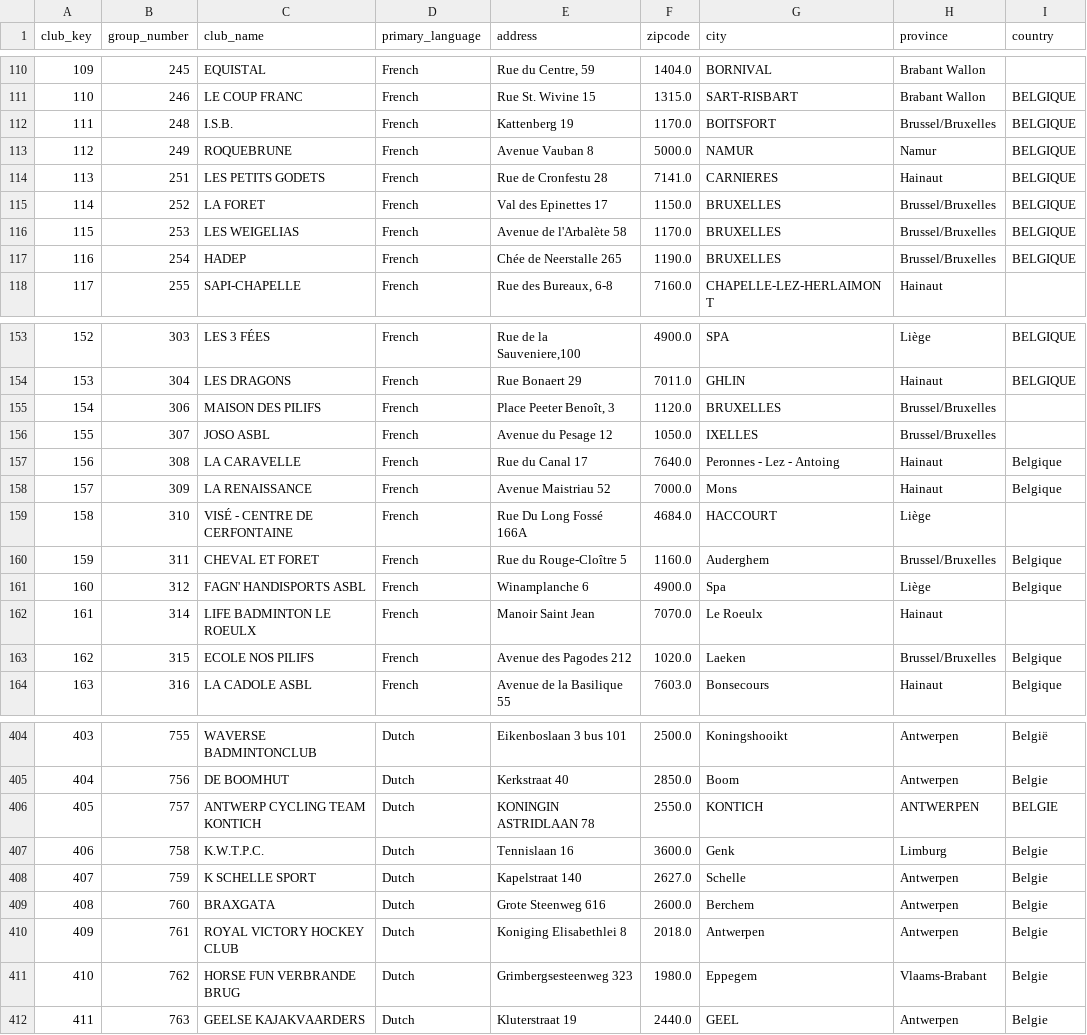
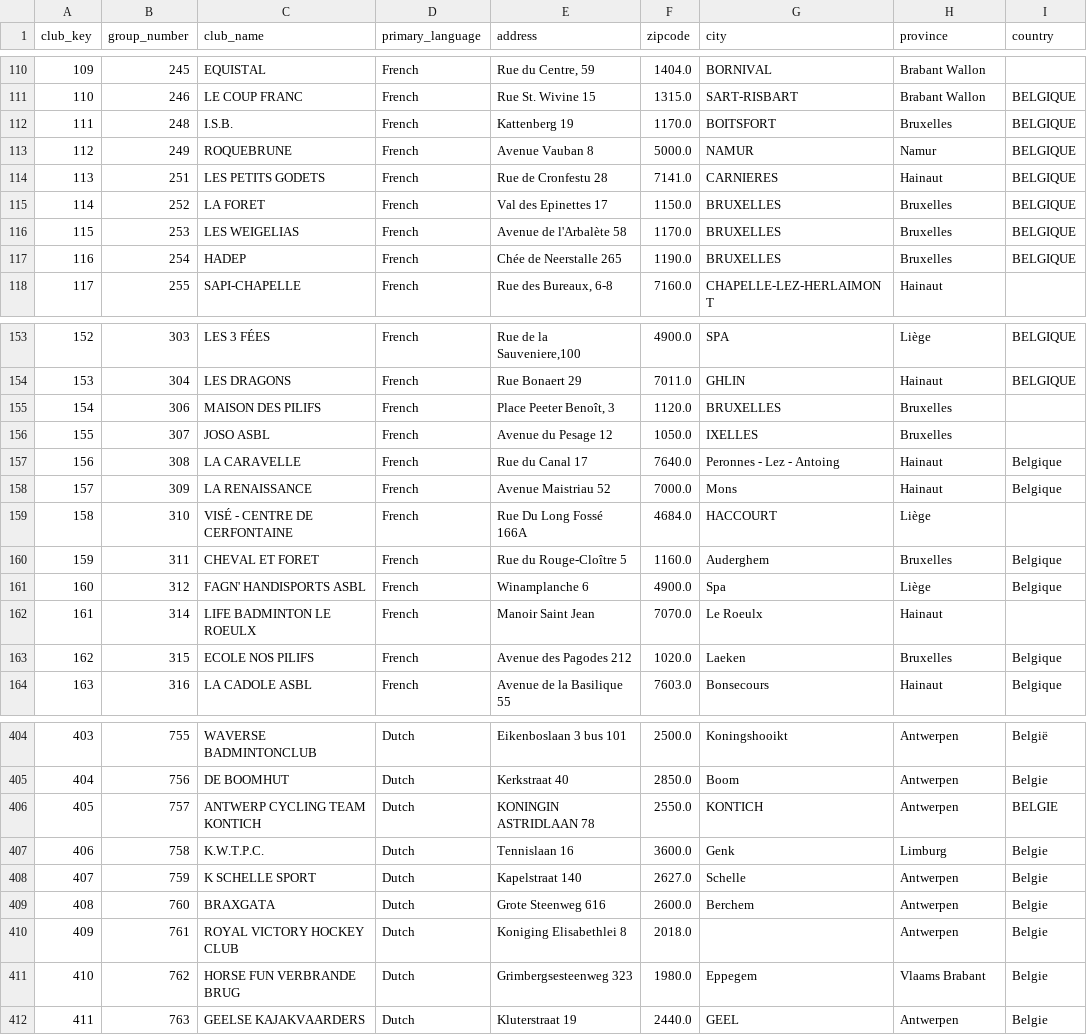
Before and after one commit to darynadenysenko/special-olympics, a CSV file: data/gold/dim_club.csv, drawn as a sheet; only a part is shown, gaps mark what is left out; the diff covers the shown part only.

Commit message:
Fix province data inconsistencies

```diff
--- a/data/gold/dim_club.csv
+++ b/data/gold/dim_club.csv
@@ -111,8 +111,8 @@ club_key,group_number,club_name,primary_language,address,zipcode,city,province,c
 110,246,LE COUP FRANC,French,Rue St. Wivine 15,1315.0,SART-RISBART,Brabant Wallon,BELGIQUE
-111,248,I.S.B.,French,Kattenberg 19,1170.0,BOITSFORT,Brussel/Bruxelles,BELGIQUE
+111,248,I.S.B.,French,Kattenberg 19,1170.0,BOITSFORT,Bruxelles,BELGIQUE
 112,249,ROQUEBRUNE,French,Avenue Vauban 8,5000.0,NAMUR,Namur,BELGIQUE
 113,251,LES PETITS GODETS,French,Rue de Cronfestu 28,7141.0,CARNIERES,Hainaut,BELGIQUE
-114,252,LA FORET,French,Val des Epinettes 17,1150.0,BRUXELLES,Brussel/Bruxelles,BELGIQUE
-115,253,LES WEIGELIAS,French,Avenue de l'Arbalète 58,1170.0,BRUXELLES,Brussel/Bruxelles,BELGIQUE
-116,254,HADEP,French,Chée de Neerstalle 265,1190.0,BRUXELLES,Brussel/Bruxelles,BELGIQUE
+114,252,LA FORET,French,Val des Epinettes 17,1150.0,BRUXELLES,Bruxelles,BELGIQUE
+115,253,LES WEIGELIAS,French,Avenue de l'Arbalète 58,1170.0,BRUXELLES,Bruxelles,BELGIQUE
+116,254,HADEP,French,Chée de Neerstalle 265,1190.0,BRUXELLES,Bruxelles,BELGIQUE
 117,255,SAPI-CHAPELLE,French,"Rue des Bureaux, 6-8",7160.0,CHAPELLE-LEZ-HERLAIMONT,Hainaut,
@@ -154,4 +154,4 @@ club_key,group_number,club_name,primary_language,address,zipcode,city,province,c
 153,304,LES DRAGONS,French,Rue Bonaert 29,7011.0,GHLIN,Hainaut,BELGIQUE
-154,306,MAISON DES PILIFS,French,"Place Peeter Benoît, 3",1120.0,BRUXELLES,Brussel/Bruxelles,
-155,307,JOSO ASBL,French,Avenue du Pesage 12,1050.0,IXELLES,Brussel/Bruxelles,
+154,306,MAISON DES PILIFS,French,"Place Peeter Benoît, 3",1120.0,BRUXELLES,Bruxelles,
+155,307,JOSO ASBL,French,Avenue du Pesage 12,1050.0,IXELLES,Bruxelles,
 156,308,LA CARAVELLE,French,Rue du Canal 17,7640.0,Peronnes - Lez - Antoing,Hainaut,Belgique
@@ -159,6 +159,6 @@ club_key,group_number,club_name,primary_language,address,zipcode,city,province,c
 158,310,VISÉ - CENTRE DE CERFONTAINE,French,Rue Du Long Fossé 166A,4684.0,HACCOURT,Liège,
-159,311,CHEVAL ET FORET,French,Rue du Rouge-Cloître 5,1160.0,Auderghem,Brussel/Bruxelles,Belgique
+159,311,CHEVAL ET FORET,French,Rue du Rouge-Cloître 5,1160.0,Auderghem,Bruxelles,Belgique
 160,312,FAGN' HANDISPORTS ASBL,French,Winamplanche 6,4900.0,Spa,Liège,Belgique
 161,314,LIFE BADMINTON LE ROEULX,French,Manoir Saint Jean,7070.0,Le Roeulx,Hainaut,
-162,315,ECOLE NOS PILIFS,French,Avenue des Pagodes 212,1020.0,Laeken,Brussel/Bruxelles,Belgique
+162,315,ECOLE NOS PILIFS,French,Avenue des Pagodes 212,1020.0,Laeken,Bruxelles,Belgique
 163,316,LA CADOLE ASBL,French,Avenue de la Basilique 55,7603.0,Bonsecours,Hainaut,Belgique
@@ -405,3 +405,3 @@ club_key,group_number,club_name,primary_language,address,zipcode,city,province,c
 404,756,DE BOOMHUT,Dutch,Kerkstraat 40,2850.0,Boom,Antwerpen,Belgie
-405,757,ANTWERP CYCLING TEAM KONTICH,Dutch,KONINGIN ASTRIDLAAN 78,2550.0,KONTICH,ANTWERPEN,BELGIE
+405,757,ANTWERP CYCLING TEAM KONTICH,Dutch,KONINGIN ASTRIDLAAN 78,2550.0,KONTICH,Antwerpen,BELGIE
 406,758,K.W.T.P.C.,Dutch,Tennislaan 16,3600.0,Genk,Limburg,Belgie
@@ -409,4 +409,4 @@ club_key,group_number,club_name,primary_language,address,zipcode,city,province,c
 408,760,BRAXGATA,Dutch,Grote Steenweg 616,2600.0,Berchem,Antwerpen,Belgie
-409,761,ROYAL VICTORY HOCKEY CLUB,Dutch,Koniging Elisabethlei 8,2018.0,Antwerpen,Antwerpen,Belgie
-410,762,HORSE FUN VERBRANDE BRUG,Dutch,Grimbergsesteenweg 323,1980.0,Eppegem,Vlaams-Brabant,Belgie
+409,761,ROYAL VICTORY HOCKEY CLUB,Dutch,Koniging Elisabethlei 8,2018.0,,Antwerpen,Belgie
+410,762,HORSE FUN VERBRANDE BRUG,Dutch,Grimbergsesteenweg 323,1980.0,Eppegem,Vlaams Brabant,Belgie
 411,763,GEELSE KAJAKVAARDERS,Dutch,Kluterstraat 19,2440.0,GEEL,Antwerpen,Belgie
```
Also changed, not shown: 41 edited cells elsewhere in this file, data/silver/clubs_cleaned.csv, 1 other file.
